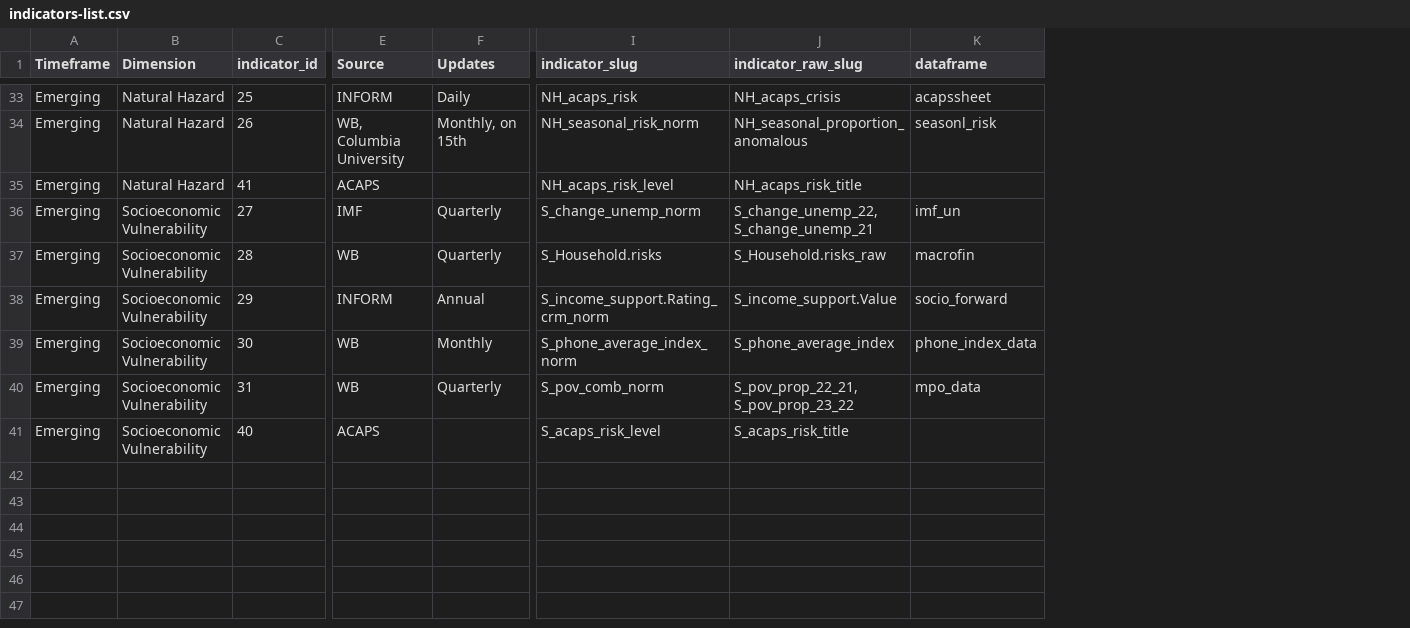
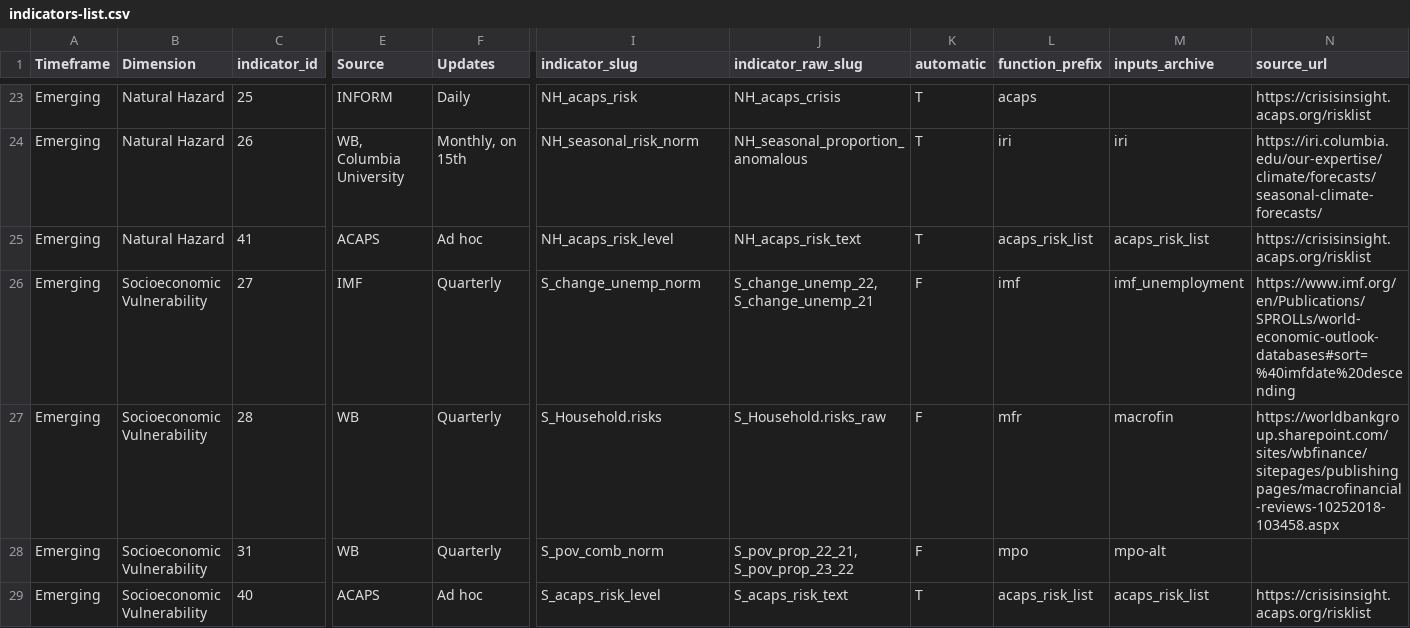
Before and after one commit to compoundrisk/monitor, a CSV file: src/indicators-list.csv, drawn as a sheet; only a part is shown, gaps mark what is left out; removed rows and columns are numbered as before the commit, all else as after; rows hold the shown columns only; the diff covers the shown part only; the diff names each change by its address in the sheet, - before the commit and + after, or states it on an @@ line.

Commit message:
New countries; change in MFR; quick-scan(); minor
01-update-inputs.R
- Stop collecting OWID data (haven't been using it for weeks but were still collecting it)

indicators.R
- define column types for most times we read in a csv, and stop suppressing messages (which were primarily about column types)
- ACAPS
  - add encoding for ACAPS API request
  - delete line breaks in ACAPS intensity column
  - edit the ACAPS keywords
  - use excerpts around keywords as the raw column
- comment out some unused functions
- MPO
  - Newest dataset uses indicator code instead of indicator name; changed to read code instead
- MFR
  - For macro, we now use the Macro-Financial Risk map instead of the heatmap
- IMF Unemployment
  - Reads most recent file in hosted-data/imf-unemployment
- IRI
  - IRI output now includes proportion dry and wet, pulled apart

aggregation.R
- adding new countries to our country list will throw off the record id for the final monitor output, which will make it difficult to compare results over time; longterm solution is to use numeric ISO for the country portion of the index, but for now we're just tacking the new countries on to the end of the list
- quick-scan()
  - changed order of outputs and corrected thresholds for overall risk

helpers.R
- iso2name() and name2iso() are now closures that have the dictionary set at the start of each session (this allows us to use the most current list of countries and names from the WB)
- added vstring() function that operates like paste() but items are separated by %% instead of ", " (more convenient for writing sentence outputs)

prep.R
- countrylist now comes from WB site

indicators-list.csv & indicators-list.retired.csv
- indicators-list.csv only includes active indicators; old ones have been moved to the retired file, in case we want to resurrect them

```diff
--- a/src/indicators-list.csv
+++ b/src/indicators-list.csv
-column K (dataframe), rows 33-37: acapssheet | seasonl_risk |  | imf_un | macrofin; row 40: mpo_data
+column K (automatic), rows 23-29: T | T | T | F | F | F | T
+column L (function_prefix), rows 23-29: acaps | iri | acaps_risk_list | imf | mfr | mpo | acaps_risk_list
+column M (inputs_archive), rows 24-29: iri | acaps_risk_list | imf_unemployment | macrofin | mpo-alt | acaps_risk_list
+column N (source_url), rows 23-29: https://crisisinsight.acaps.org/risklist | https://iri.columbia.edu/our-expertise/climate/forecasts/seasonal-climate-forecasts/ | https://crisisinsight.acaps.org/risklist | https://www.imf.org/en/Publications/SPROLLs/world-economic-outlook-databases#sort=%40imfdate%20descending | https://worldbankgroup.sharepoint.com/sites/wbfinance/sitepages/publishingpages/macrofinancial-reviews-10252018-103458.aspx |  | https://crisisinsight.acaps.org/risklist
-F25 (Updates): (empty)
+F25 (Updates): Ad hoc
-J25 (indicator_raw_slug): NH_acaps_risk_title
+J25 (indicator_raw_slug): NH_acaps_risk_text
-row 38: Emerging | Socioeconomic Vulnerability | 29 | INFORM | Annual | S_income_support.Rating_crm_norm | S_income_support.Value | socio_forward
-row 39: Emerging | Socioeconomic Vulnerability | 30 | WB | Monthly | S_phone_average_index_norm | S_phone_average_index | phone_index_data
-F29 (Updates): (empty)
+F29 (Updates): Ad hoc
-J29 (indicator_raw_slug): S_acaps_risk_title
+J29 (indicator_raw_slug): S_acaps_risk_text
```
Also changed, not shown: 10 removed rows and 2 edited cells elsewhere in this file, 9 other files.
